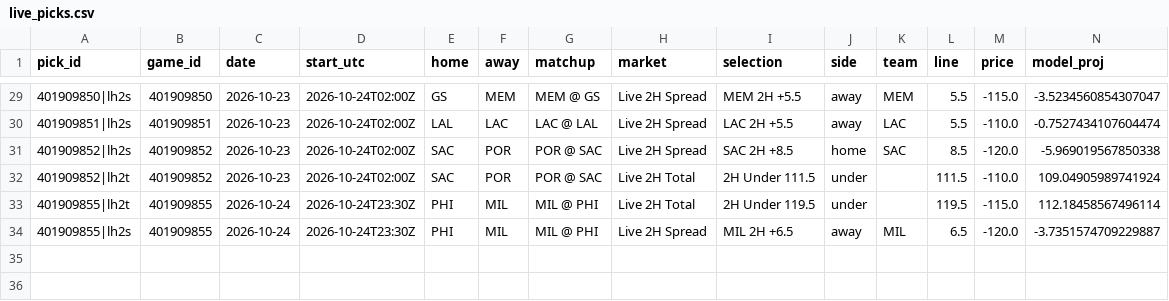
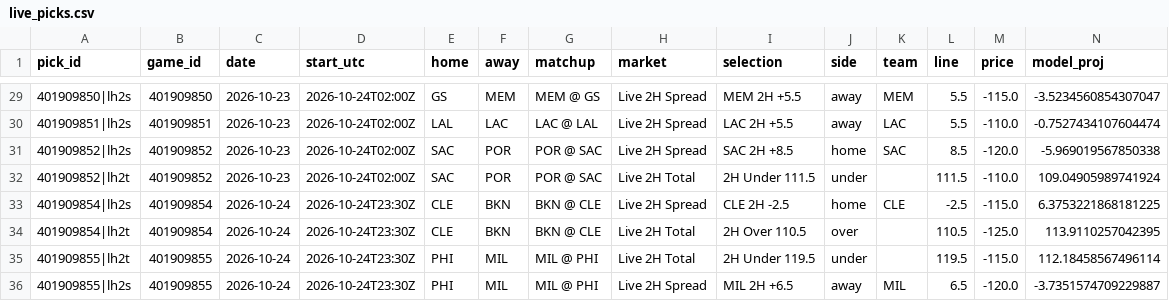
Before and after one commit to WallStreetQ/nba-model, a CSV file: model/live_picks.csv, drawn as a sheet; only a part is shown, gaps mark what is left out; rows hold the shown columns only; the diff names each change by its address in the sheet, - before the commit and + after, or states it on an @@ line.

```diff
--- a/model/live_picks.csv
+++ b/model/live_picks.csv
+row 33: 401909854|lh2s | 401909854 | 2026-10-24 | 2026-10-24T23:30Z | CLE | BKN | BKN @ CLE | Live 2H Spread | CLE 2H -2.5 | home | CLE | -2.5 | -115.0 | 6.3753221868181225
+row 34: 401909854|lh2t | 401909854 | 2026-10-24 | 2026-10-24T23:30Z | CLE | BKN | BKN @ CLE | Live 2H Total | 2H Over 110.5 | over |  | 110.5 | -125.0 | 113.9110257042395
```
Also changed, not shown: model/halftime_log.csv, 1 other file.
